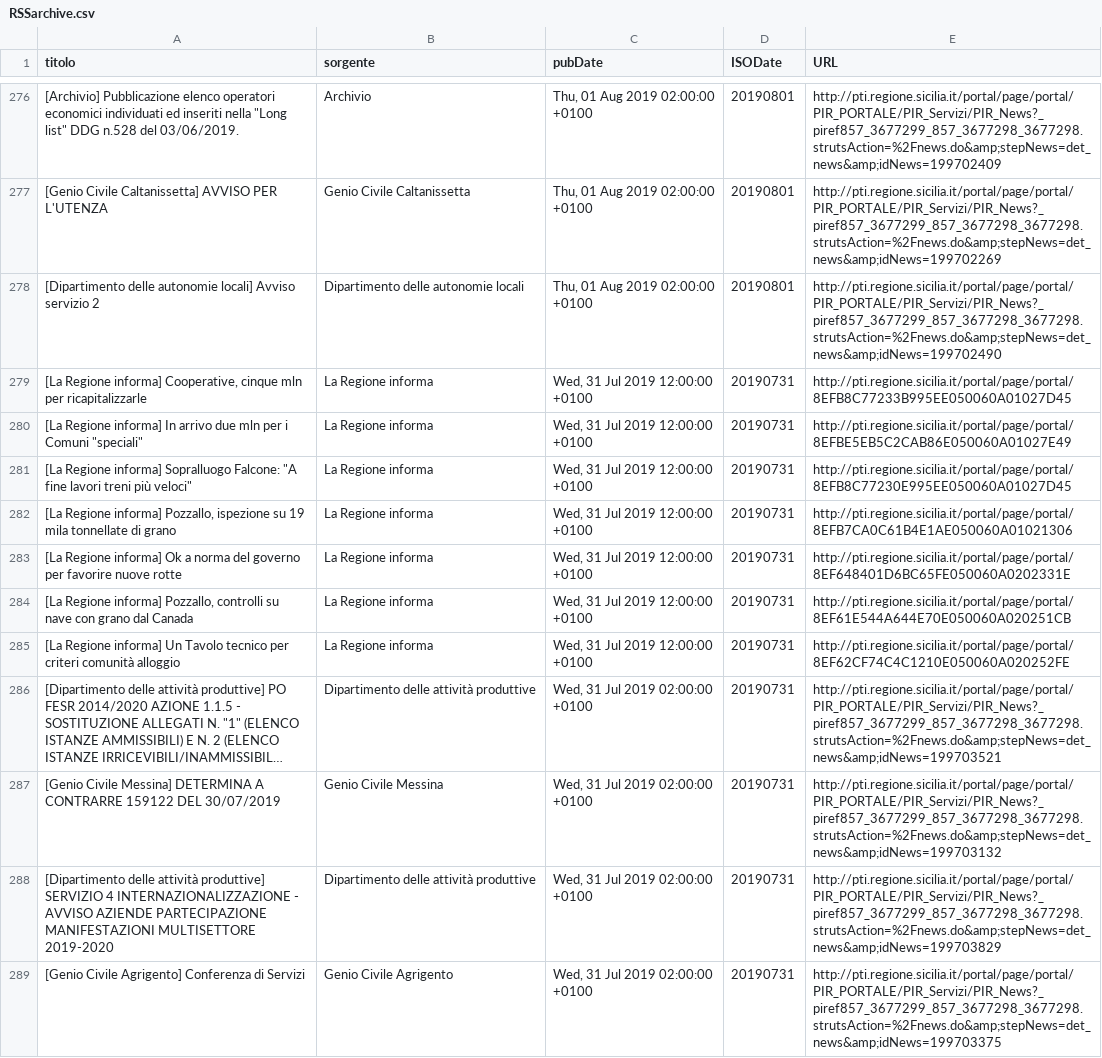
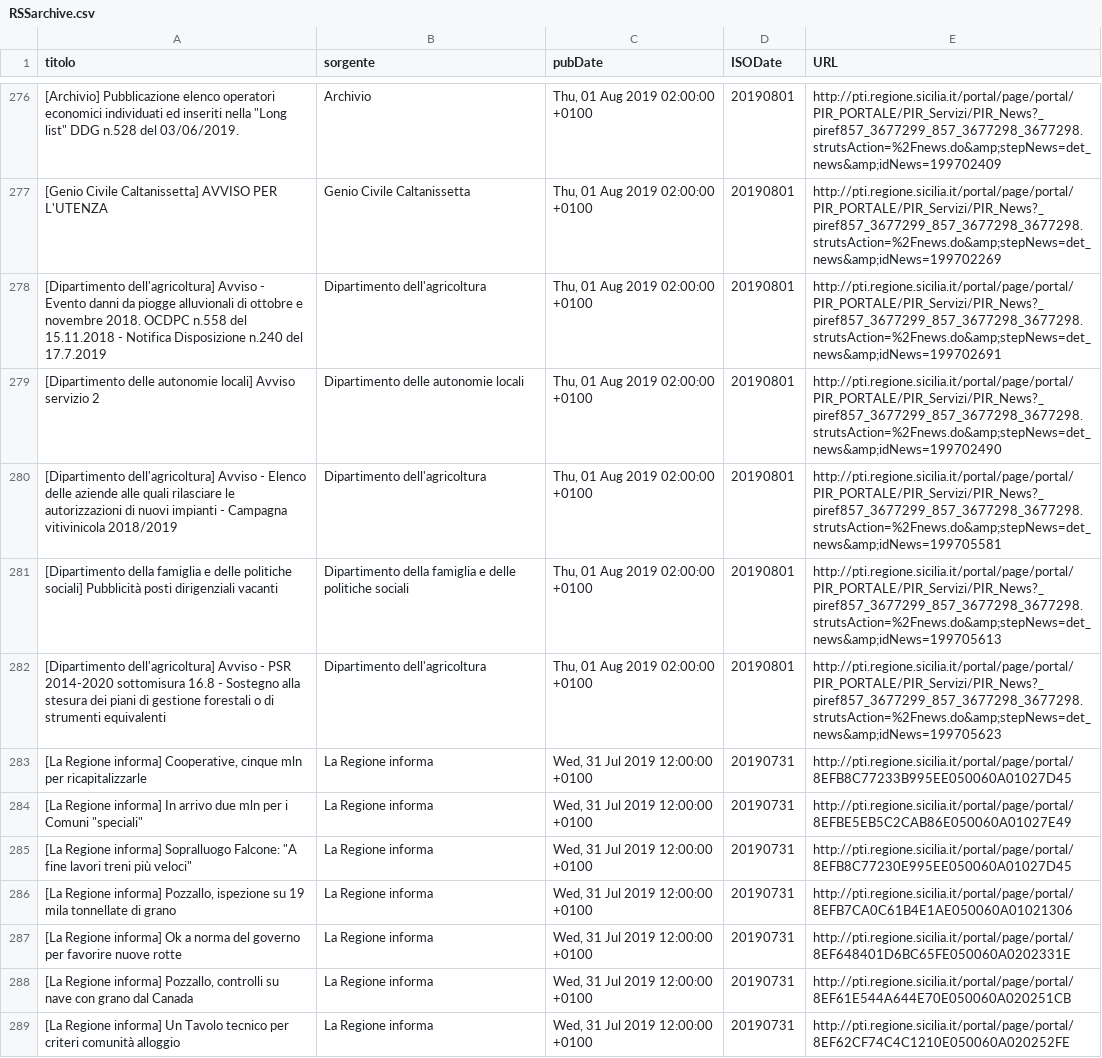
Before and after one commit to aborruso/regioneSiciliaNewsRSS, a CSV file: RSSarchive.csv, drawn as a sheet; only a part is shown, gaps mark what is left out; the shorter side is filled out with more unchanged rows; long unchanged cells end in ….

Commit message:
Aggiorna archivio notizie

```diff
--- a/RSSarchive.csv
+++ b/RSSarchive.csv
@@ -277,3 +277,7 @@ titolo,sorgente,pubDate,ISODate,URL
 [Genio Civile Caltanissetta] AVVISO PER L'UTENZA,Genio Civile Caltanissetta,"Thu, 01 Aug 2019 02:00:00 +0100",20190801,http://pti.regione.sicilia.it/portal/page/portal/PIR_PORTALE/PIR_Servizi/PIR_News?_piref857_3677299_857_3677298_3677298.strutsAction=%2Fnews.do&amp;stepNews=det_news&amp;idNews=199702269
+[Dipartimento dell'agricoltura] Avviso - Evento danni da piogge alluvionali di ottobre e novembre 2018. OCDPC n.558 del 15.11.2018 - Notifica Disposizione n.240 del 17.7.2019,Dipartimento dell'agricoltura,"Thu, 01 Aug 2019 02:00:00 +0100",20190801,http://pti.regione.sicilia.it/portal/page/portal/PIR_PORTALE/PIR_Servizi/PIR_News?_piref857_3677299_857_3677298_3677298.strutsAction=%2Fnews.do&amp;stepNews=det_news&amp;idNews=199702691
 [Dipartimento delle autonomie locali] Avviso servizio 2,Dipartimento delle autonomie locali,"Thu, 01 Aug 2019 02:00:00 +0100",20190801,http://pti.regione.sicilia.it/portal/page/portal/PIR_PORTALE/PIR_Servizi/PIR_News?_piref857_3677299_857_3677298_3677298.strutsAction=%2Fnews.do&amp;stepNews=det_news&amp;idNews=199702490
+[Dipartimento dell'agricoltura] Avviso - Elenco delle aziende alle quali rilasciare le autorizzazioni di nuovi impianti - Campagna vitivinicola 2018/2019,Dipartimento dell'agricoltura,"Thu, 01 Aug 2019 02:00:00 +0100",20190801,http://pti.regione.sicilia.it/portal/page/portal/PIR_PORTALE/PIR_Servizi/PIR_News?_piref857_3677299_857_3677298_3677298.strutsAction=%2Fnews.do&amp;stepNews=det_news&amp;idNews=199705581
+[Dipartimento della famiglia e delle politiche sociali] Pubblicità posti dirigenziali vacanti,Dipartimento della famiglia e delle politiche sociali,"Thu, 01 Aug 2019 02:00:00 +0100",20190801,http://pti.regione.sicilia.it/portal/page/portal/PIR_PORTALE/PIR_Servizi/PIR_News?_piref857_3677299_857_3677298_3677298.strutsAction=%2Fnews.do&amp;stepNews=det_news&amp;idNews=199705613
+[Dipartimento dell'agricoltura] Avviso - PSR 2014-2020 sottomisura 16.8 - Sostegno alla stesura dei piani di gestione forestali o di strumenti equivalenti,Dipartimento dell'agricoltura,"Thu, 01 Aug 2019 02:00:00 +0100",20190801,http://pti.regione.sicilia.it/portal/page/portal/PIR_PORTALE/PIR_Servizi/PIR_News?_piref857_3677299_857_3677298_3677298.strutsAction=%2Fnews.do&amp;stepNews=det_news&amp;idNews=199705623
 "[La Regione informa] Cooperative, cinque mln per ricapitalizzarle",La Regione informa,"Wed, 31 Jul 2019 12:00:00 +0100",20190731,http://pti.regione.sicilia.it/portal/page/portal/8EFB8C77233B995EE050060A01027D45
```
